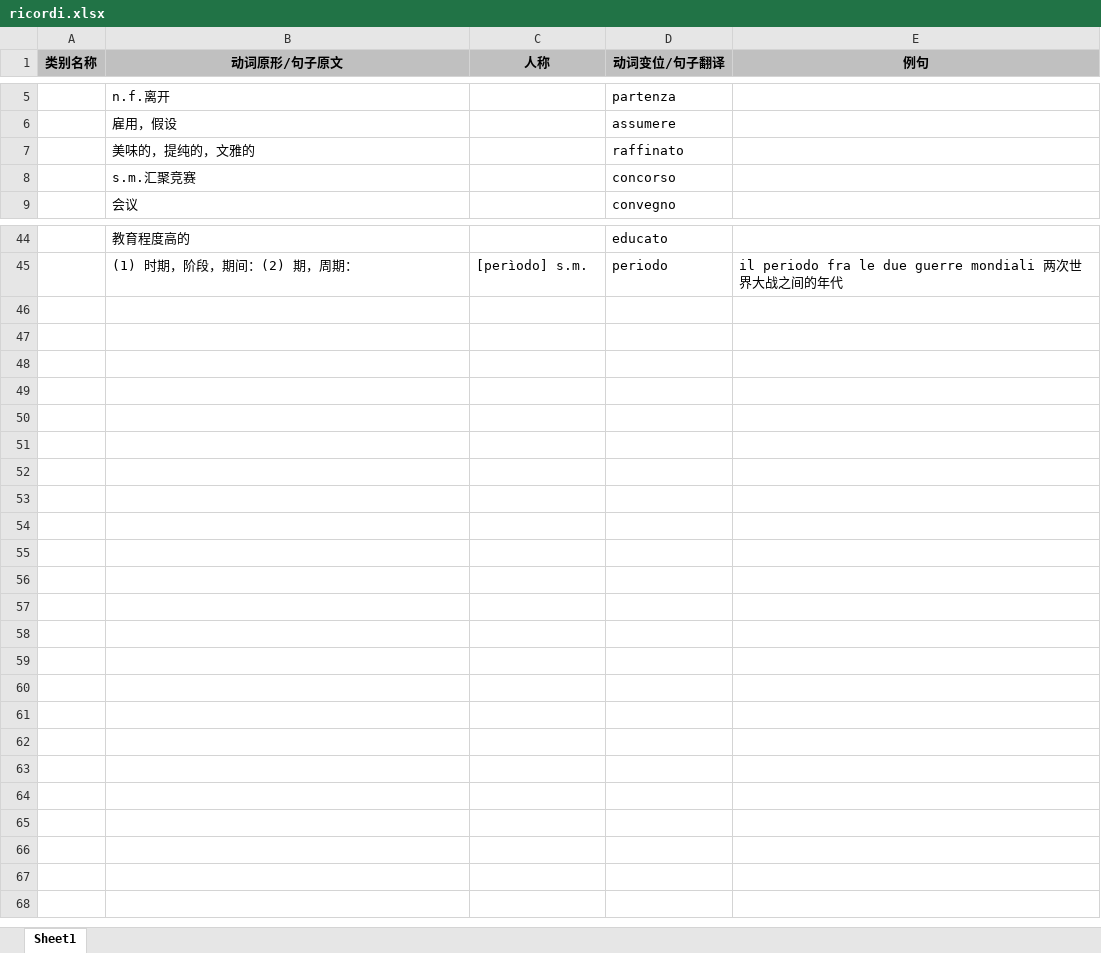
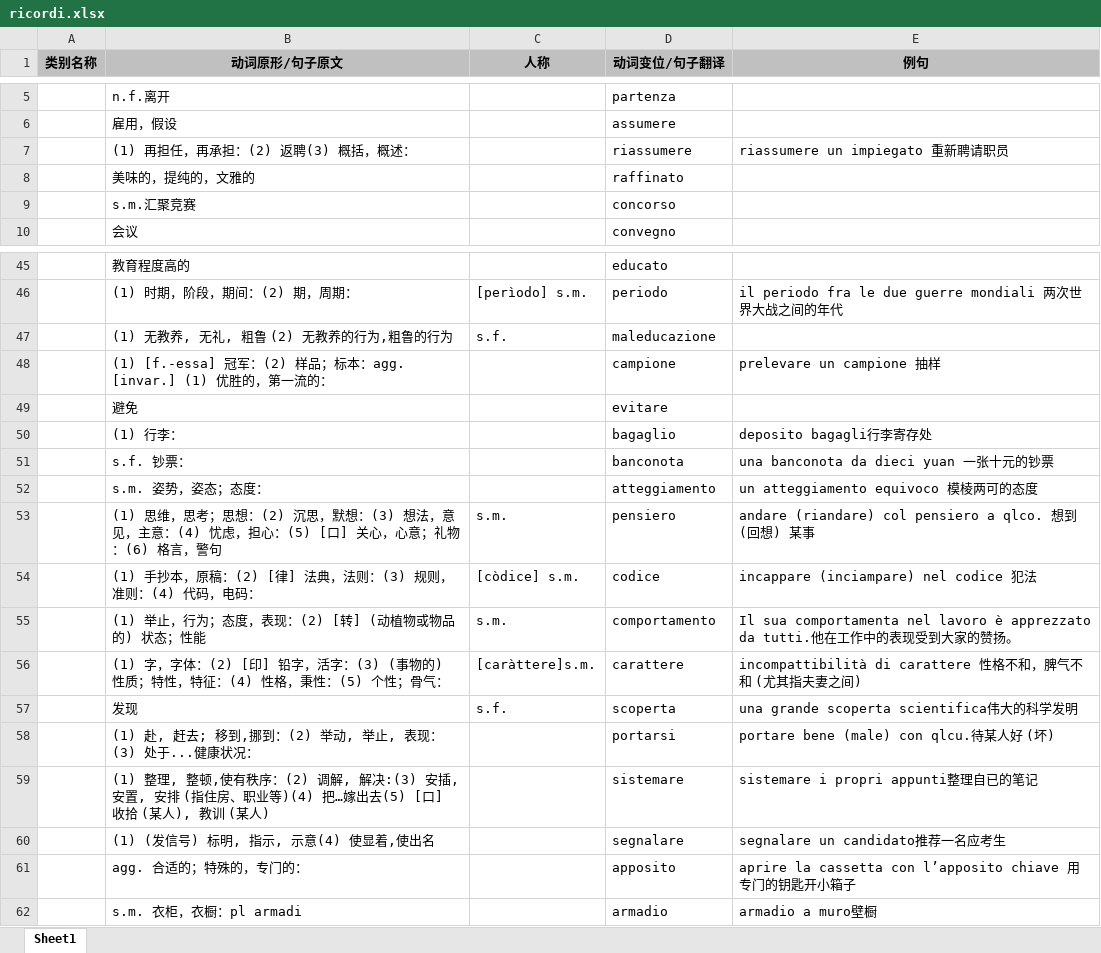
Before and after one commit to wechiwin/quiz-mini-springboot, an Excel workbook: excel/ricordi.xlsx, sheet Sheet1, drawn as a sheet; only a part is shown, gaps mark what is left out; values as stored, in another font and other column widths than the file's, no borders; the diff names each change by its address in the sheet, - before the commit and + after, or states it on an @@ line.

Commit message:
add words

```diff
--- a/excel/ricordi.xlsx (sheet Sheet1)
+++ b/excel/ricordi.xlsx (sheet Sheet1)
+row 7:  | (1) 再担任，再承担：(2) 返聘(3) 概括，概述： |  | riassumere | riassumere un impiegato 重新聘请职员
+row 47:  | (1) 无教养, 无礼, 粗鲁 (2) 无教养的行为,粗鲁的行为 | s.f. | maleducazione
+row 48:  | (1) [f.-essa] 冠军：(2) 样品；标本：agg. [invar.] (1) 优胜的，第一流的： |  | campione | prelevare un campione 抽样
+row 49:  | 避免 |  | evitare
+row 50:  | (1) 行李： |  | bagaglio | deposito bagagli行李寄存处
+row 51:  | s.f. 钞票： |  | banconota | una banconota da dieci yuan 一张十元的钞票
+row 52:  | s.m. 姿势，姿态；态度： |  | atteggiamento | un atteggiamento equivoco 模棱两可的态度
+row 53:  | (1) 思维，思考；思想：(2) 沉思，默想：(3) 想法，意见，主意：(4) 忧虑，担心：(5) [口] 关心，心意；礼物：(6) 格言，警句 | s.m. | pensiero | andare (riandare) col pensiero a qlco. 想到 (回想) 某事
+row 54:  | (1) 手抄本，原稿：(2) [律] 法典，法则：(3) 规则，准则：(4) 代码，电码： | [còdice] s.m. | codice | incappare (inciampare) nel codice 犯法
+row 55:  | (1) 举止，行为；态度，表现：(2) [转] (动植物或物品的) 状态；性能 | s.m. | comportamento | Il sua comportamenta nel lavoro è apprezzato da tutti.他在工作中的表现受到大家的赞扬。
+row 56:  | (1) 字，字体：(2) [印] 铅字，活字：(3) (事物的) 性质；特性，特征：(4) 性格，秉性：(5) 个性；骨气： | [caràttere]s.m. | carattere | incompattibilità di carattere 性格不和，脾气不和 (尤其指夫妻之间)
+row 57:  | 发现 | s.f. | scoperta | una grande scoperta scientifica伟大的科学发明
+row 58:  | (1) 赴, 赶去; 移到,挪到：(2) 举动, 举止, 表现：(3) 处于...健康状况： |  | portarsi | portare bene (male) con qlcu.待某人好 (坏)
+row 59:  | (1) 整理, 整顿,使有秩序：(2) 调解, 解决:(3) 安插, 安置, 安排 (指住房、职业等)(4) 把…嫁出去(5) [口] 收拾 (某人), 教训 (某人) |  | sistemare | sistemare i propri appunti整理自已的笔记
+row 60:  | (1) (发信号) 标明, 指示, 示意(4) 使显着,使出名 |  | segnalare | segnalare un candidato推荐一名应考生
+row 61:  | agg. 合适的；特殊的，专门的： |  | apposito | aprire la cassetta con l’apposito chiave 用专门的钥匙开小箱子
+row 62:  | s.m. 衣柜，衣橱：pl armadi |  | armadio | armadio a muro壁橱
```
